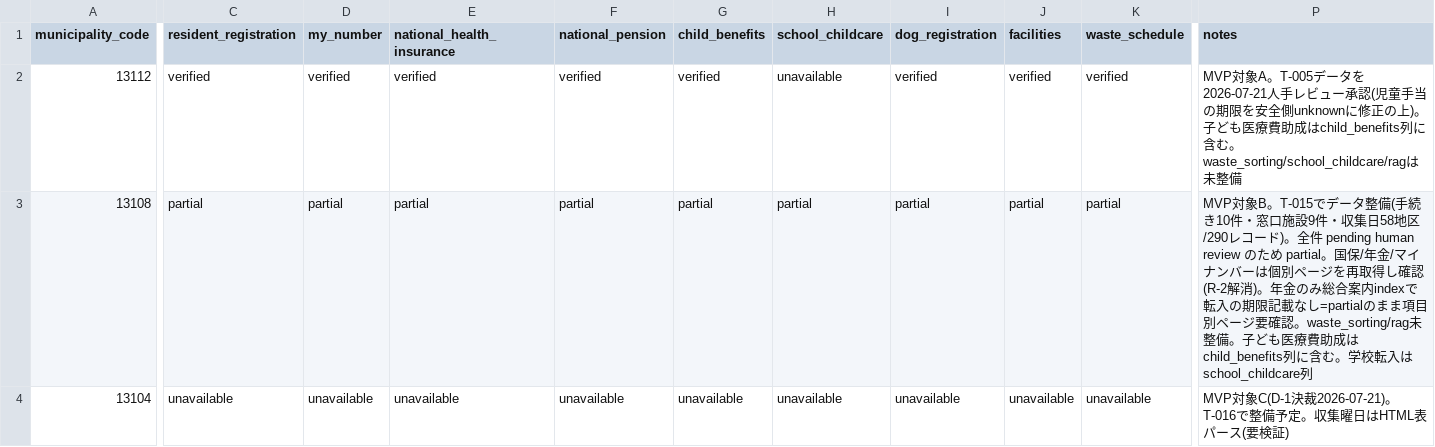
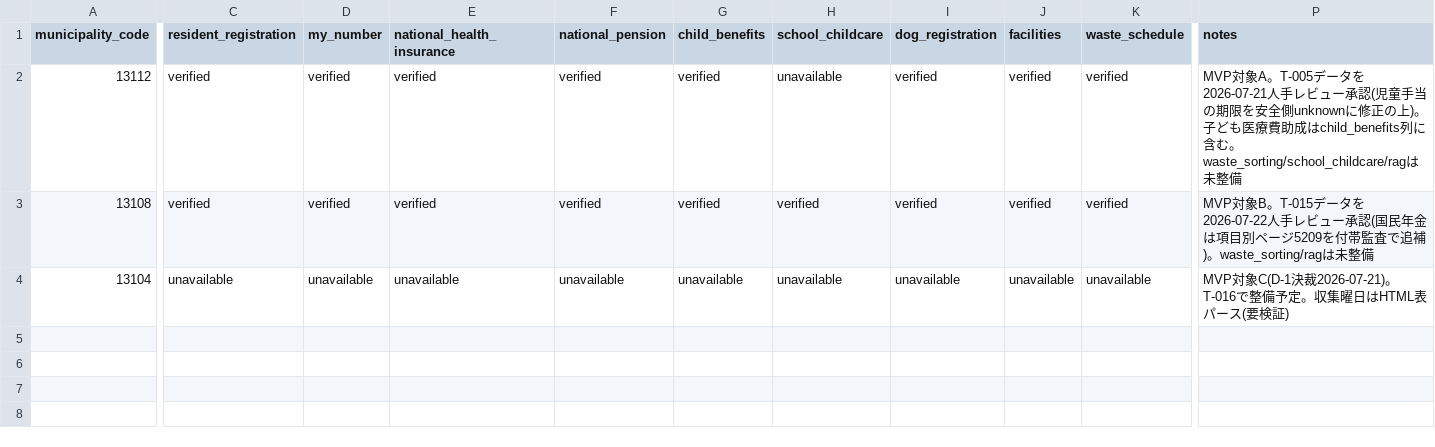
Before and after one commit to Renga154/sumihajime, a CSV file: docs/data-sources/coverage.csv, drawn as a sheet; only a part is shown, gaps mark what is left out; the diff names each change by its address in the sheet, - before the commit and + after, or states it on an @@ line.

```diff
--- a/docs/data-sources/coverage.csv
+++ b/docs/data-sources/coverage.csv
-C3 (resident_registration): partial
+C3 (resident_registration): verified
-D3 (my_number): partial
+D3 (my_number): verified
-E3 (national_health_insurance): partial
+E3 (national_health_insurance): verified
-F3 (national_pension): partial
+F3 (national_pension): verified
-G3 (child_benefits): partial
+G3 (child_benefits): verified
-H3 (school_childcare): partial
+H3 (school_childcare): verified
-I3 (dog_registration): partial
+I3 (dog_registration): verified
-J3 (facilities): partial
+J3 (facilities): verified
-K3 (waste_schedule): partial
+K3 (waste_schedule): verified
-P3 (notes): …象B。T-015でデータ整備(手続き10件・窓口施設9件・収集日58地区/290レコード)。全件 pending human review のため partial。国保/年金/マイナンバーは個別ページを再取得し確認(R-2解消)。年金のみ総合案内indexで転入の期限記載なし=partialのまま項目別ページ要確認。waste_sorting/rag未整備。子ども医療費助成はchild_benefits列に含む。学校転入はschool_childcare列
+P3 (notes): …象B。T-015データを2026-07-22人手レビュー承認(国民年金は項目別ページ5209を付帯監査で追補)。waste_sorting/ragは未整備
```
Also changed, not shown: docs/data-sources/registry.csv, 4 other files.
